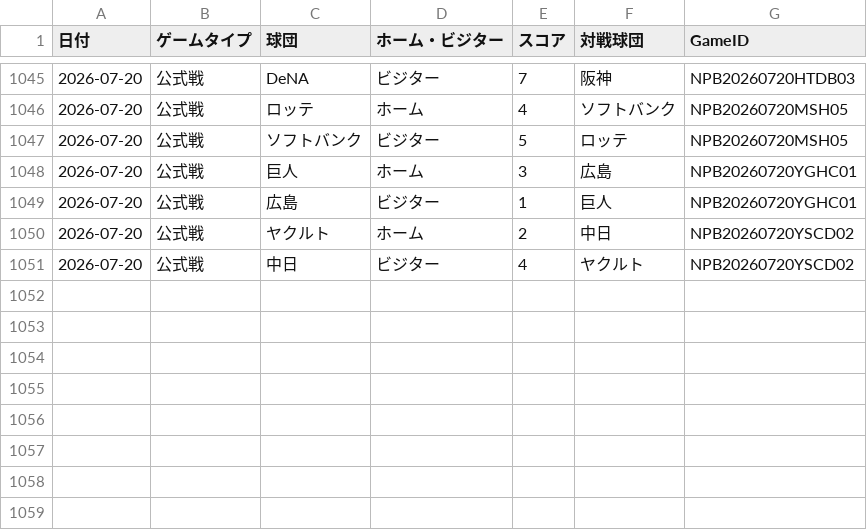
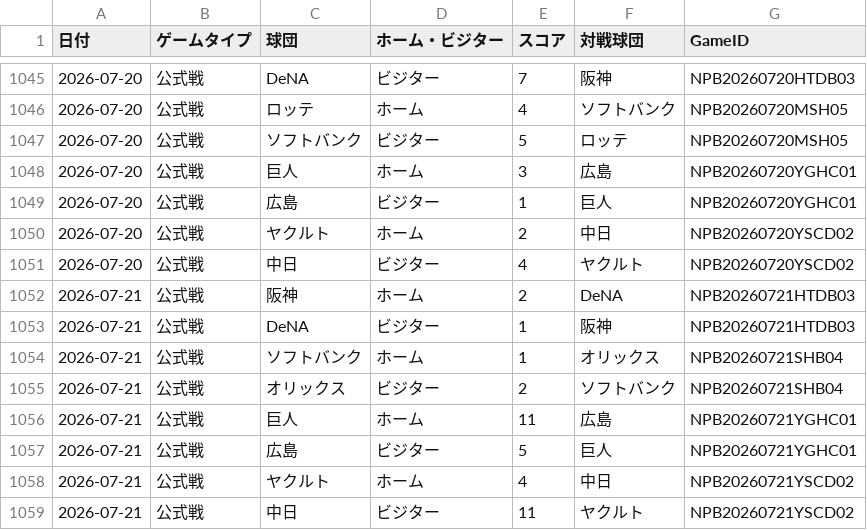
Before and after one commit to hrt2223/npb-elo, a CSV file: npb/2026/game_results_jp_2026.csv, drawn as a sheet; only a part is shown, gaps mark what is left out.

```diff
--- a/npb/2026/game_results_jp_2026.csv
+++ b/npb/2026/game_results_jp_2026.csv
@@ -1051 +1051,9 @@
 2026-07-20,公式戦,中日,ビジター,4,ヤクルト,NPB20260720YSCD02
+2026-07-21,公式戦,阪神,ホーム,2,DeNA,NPB20260721HTDB03
+2026-07-21,公式戦,DeNA,ビジター,1,阪神,NPB20260721HTDB03
+2026-07-21,公式戦,ソフトバンク,ホーム,1,オリックス,NPB20260721SHB04
+2026-07-21,公式戦,オリックス,ビジター,2,ソフトバンク,NPB20260721SHB04
+2026-07-21,公式戦,巨人,ホーム,11,広島,NPB20260721YGHC01
+2026-07-21,公式戦,広島,ビジター,5,巨人,NPB20260721YGHC01
+2026-07-21,公式戦,ヤクルト,ホーム,4,中日,NPB20260721YSCD02
+2026-07-21,公式戦,中日,ビジター,11,ヤクルト,NPB20260721YSCD02
```
Also changed, not shown: npb/2026/output/central/elo_by_game.csv, npb/2026/output/central/elo_history.csv, 35 other files.
